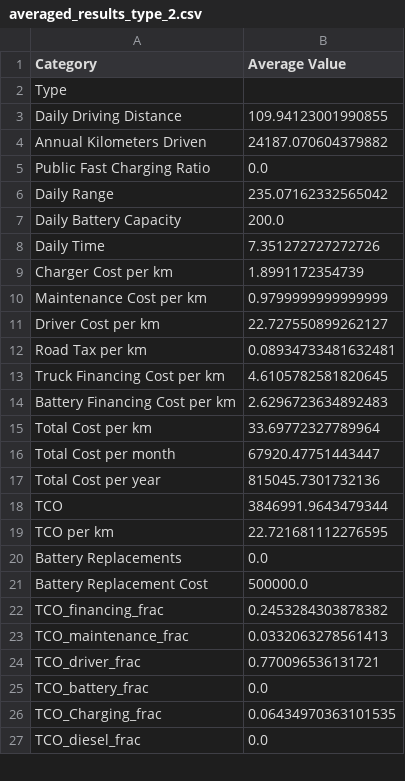
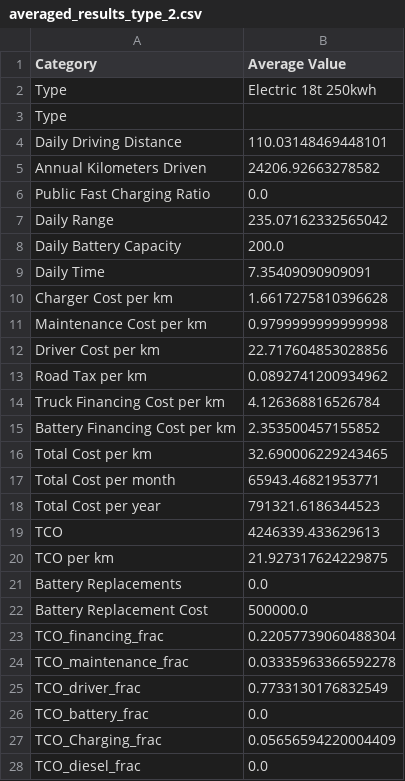
Before and after one commit to miljon3/mexscal, a CSV file: averages/averaged_results_type_2.csv, drawn as a sheet; only a part is shown; the diff covers the shown part only.

```diff
--- a/averages/averaged_results_type_2.csv
+++ b/averages/averaged_results_type_2.csv
@@ -1,5 +1,6 @@
 Category,Average Value
+Type,Electric 18t 250kwh
 Type,
-Daily Driving Distance,109.94123001990855
-Annual Kilometers Driven,24187.070604379882
+Daily Driving Distance,110.03148469448101
+Annual Kilometers Driven,24206.92663278582
 Public Fast Charging Ratio,0.0
@@ -7,21 +8,21 @@ Daily Range,235.07162332565042
 Daily Battery Capacity,200.0
-Daily Time,7.351272727272726
-Charger Cost per km,1.8991172354739
-Maintenance Cost per km,0.9799999999999999
-Driver Cost per km,22.727550899262127
-Road Tax per km,0.08934733481632481
-Truck Financing Cost per km,4.6105782581820645
-Battery Financing Cost per km,2.6296723634892483
-Total Cost per km,33.69772327789964
-Total Cost per month,67920.47751443447
-Total Cost per year,815045.7301732136
-TCO,3846991.9643479344
-TCO per km,22.721681112276595
+Daily Time,7.35409090909091
+Charger Cost per km,1.6617275810396628
+Maintenance Cost per km,0.9799999999999998
+Driver Cost per km,22.717604853028856
+Road Tax per km,0.0892741200934962
+Truck Financing Cost per km,4.126368816526784
+Battery Financing Cost per km,2.353500457155852
+Total Cost per km,32.690006229243465
+Total Cost per month,65943.46821953771
+Total Cost per year,791321.6186344523
+TCO,4246339.433629613
+TCO per km,21.927317624229875
 Battery Replacements,0.0
 Battery Replacement Cost,500000.0
-TCO_financing_frac,0.2453284303878382
-TCO_maintenance_frac,0.0332063278561413
-TCO_driver_frac,0.770096536131721
+TCO_financing_frac,0.22057739060488304
+TCO_maintenance_frac,0.03335963366592278
+TCO_driver_frac,0.7733130176832549
 TCO_battery_frac,0.0
-TCO_Charging_frac,0.06434970363101535
+TCO_Charging_frac,0.05656594220004409
 TCO_diesel_frac,0.0
```
Also changed, not shown: 1 added row and 2 edited cells elsewhere in this file, averages/averaged_results_type_3.csv, averages/averaged_results_type_4.csv, 10 other files.
